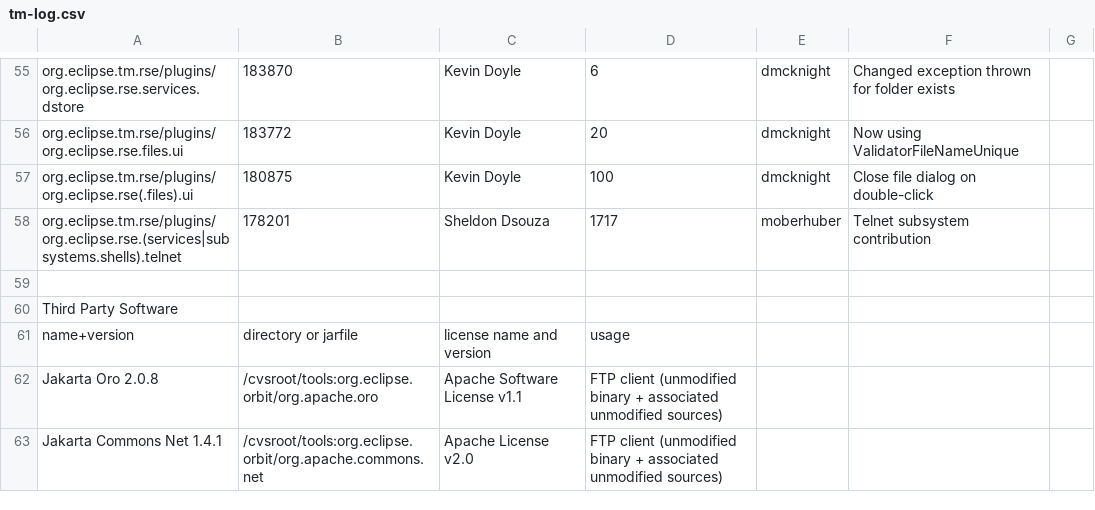
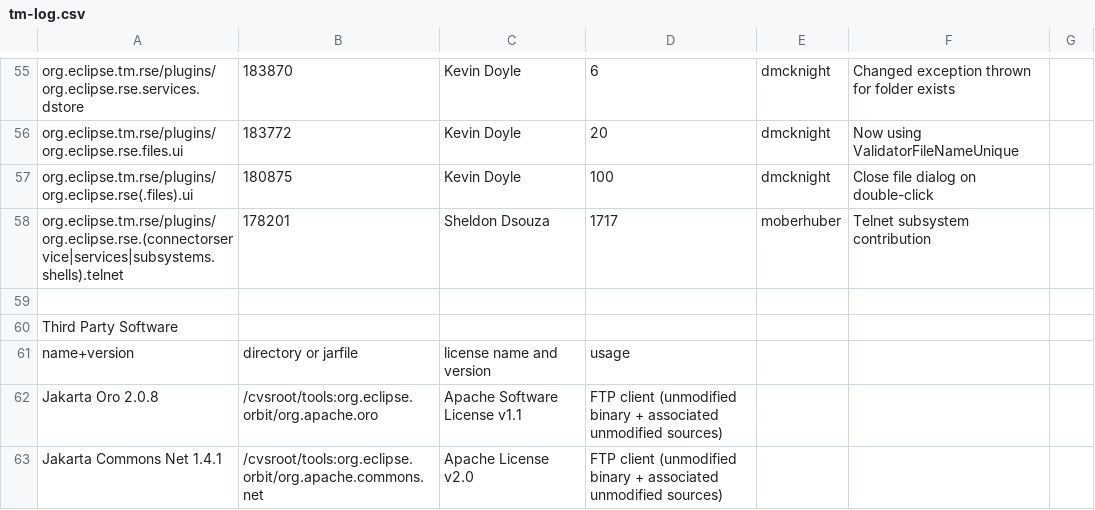
Before and after one commit to markphip/tm, a CSV file: development/tm-log.csv, drawn as a sheet; only a part is shown, gaps mark what is left out.

Commit message:
[178201] Telnet connectorservice initial checkin

```diff
--- a/development/tm-log.csv
+++ b/development/tm-log.csv
@@ -57,3 +57,3 @@ org.eclipse.tm.rse/plugins/org.eclipse.rse.files.ui,183772,Kevin Doyle,20,dmckni
 org.eclipse.tm.rse/plugins/org.eclipse.rse(.files).ui,180875,Kevin Doyle,100,dmcknight,Close file dialog on double-click
-org.eclipse.tm.rse/plugins/org.eclipse.rse.(services|subsystems.shells).telnet,178201,Sheldon Dsouza,1717,moberhuber,Telnet subsystem contribution
+org.eclipse.tm.rse/plugins/org.eclipse.rse.(connectorservice|services|subsystems.shells).telnet,178201,Sheldon Dsouza,1717,moberhuber,Telnet subsystem contribution
 
```
Also changed, not shown: 4 other files.
